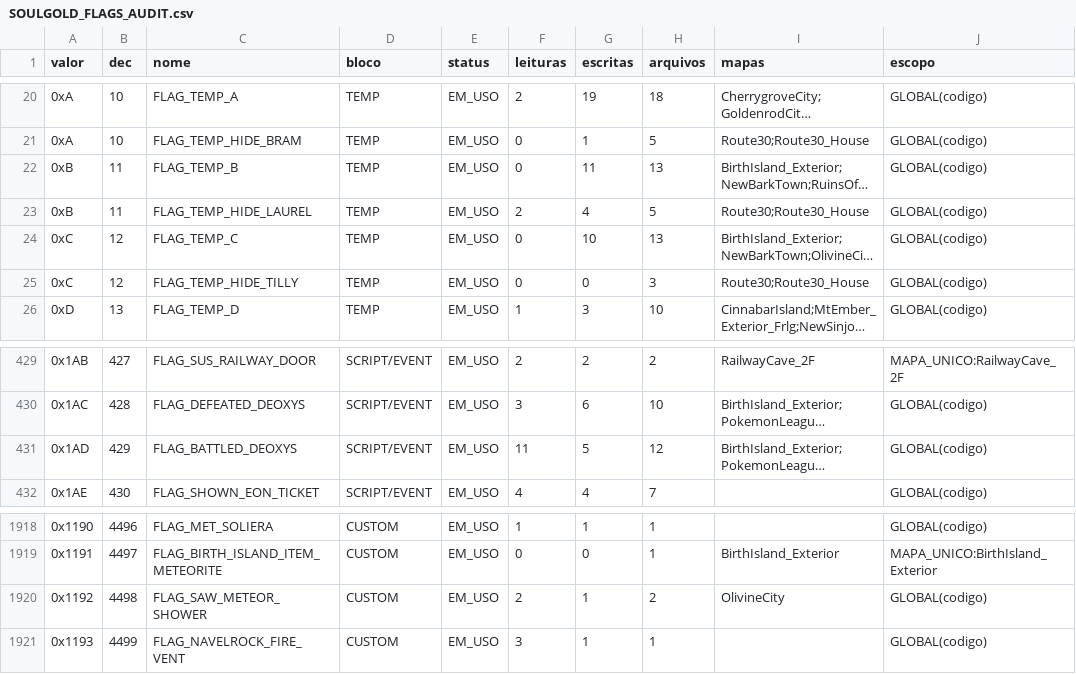
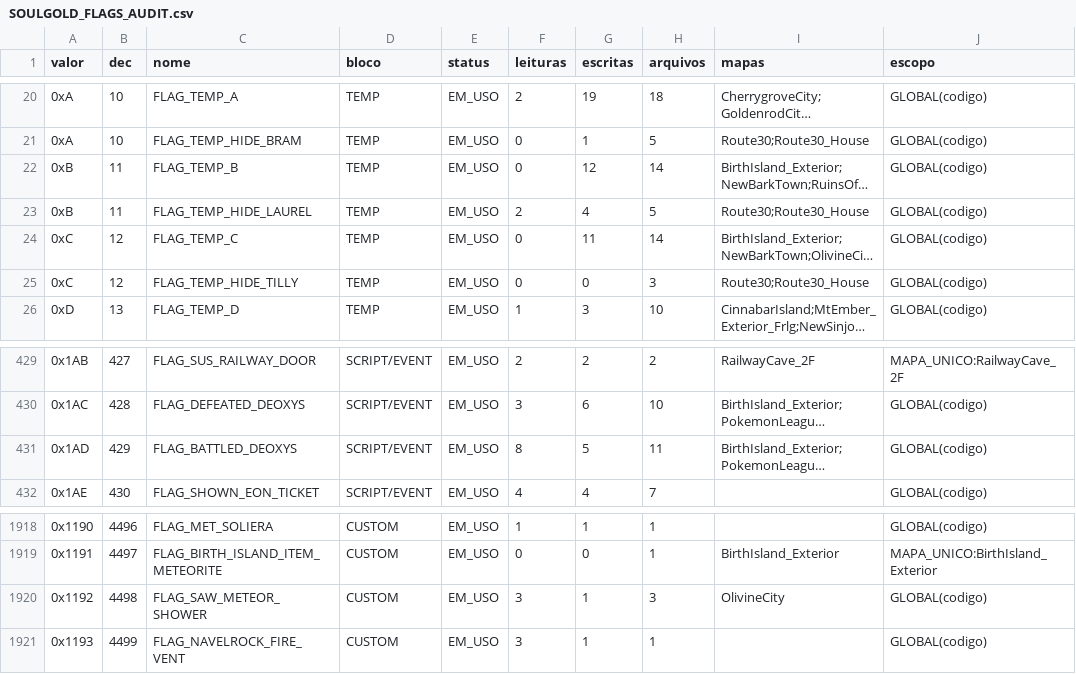
Before and after one commit to MicaelZonta/soulgold, a CSV file: docs/SOULGOLD_FLAGS_AUDIT.csv, drawn as a sheet; only a part is shown, gaps mark what is left out; long unchanged cells end in …; the diff names each change by its address in the sheet, - before the commit and + after, or states it on an @@ line.

```diff
--- a/docs/SOULGOLD_FLAGS_AUDIT.csv
+++ b/docs/SOULGOLD_FLAGS_AUDIT.csv
-G22 (escritas): 11
+G22 (escritas): 12
-H22 (arquivos): 13
+H22 (arquivos): 14
-G24 (escritas): 10
+G24 (escritas): 11
-H24 (arquivos): 13
+H24 (arquivos): 14
-F431 (leituras): 11
+F431 (leituras): 8
-H431 (arquivos): 12
+H431 (arquivos): 11
-F1920 (leituras): 2
+F1920 (leituras): 3
-H1920 (arquivos): 2
+H1920 (arquivos): 3
```
Also changed, not shown: 3 other files.
